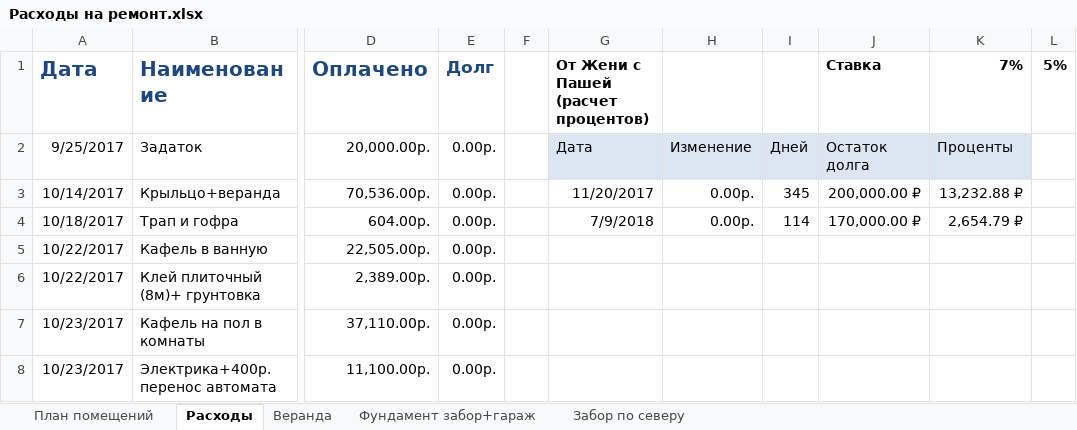
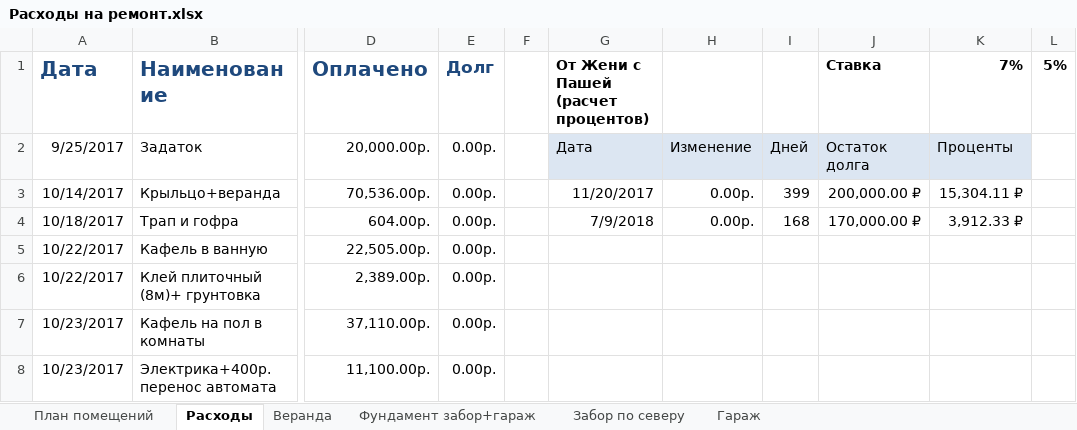
Before and after one commit to AlekseyGo/HouseProject, an Excel workbook: Татьяничевой 25/Расходы на ремонт.xlsx, sheet Расходы, drawn as a sheet; only a part is shown, gaps mark what is left out; values as stored, in another font and other column widths than the file's, no borders; the diff names each change by its address in the sheet, - before the commit and + after, or states it on an @@ line.

```diff
--- a/Татьяничевой 25/Расходы на ремонт.xlsx (sheet Расходы)
+++ b/Татьяничевой 25/Расходы на ремонт.xlsx (sheet Расходы)
+sheet tab: Гараж
-I3: 345
+I3: 399
-K3 (7%): 13,232.88 ₽
+K3 (7%): 15,304.11 ₽
-I4: 114
+I4: 168
-K4 (7%): 2,654.79 ₽
+K4 (7%): 3,912.33 ₽
```
Also changed, not shown: 2 other files.
